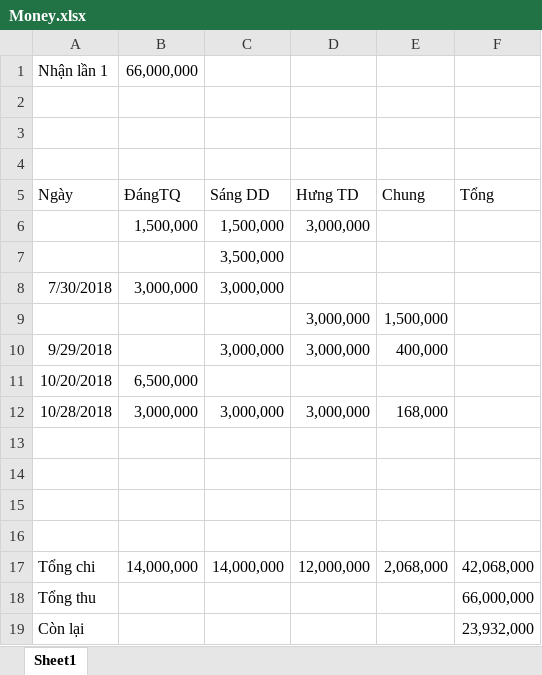
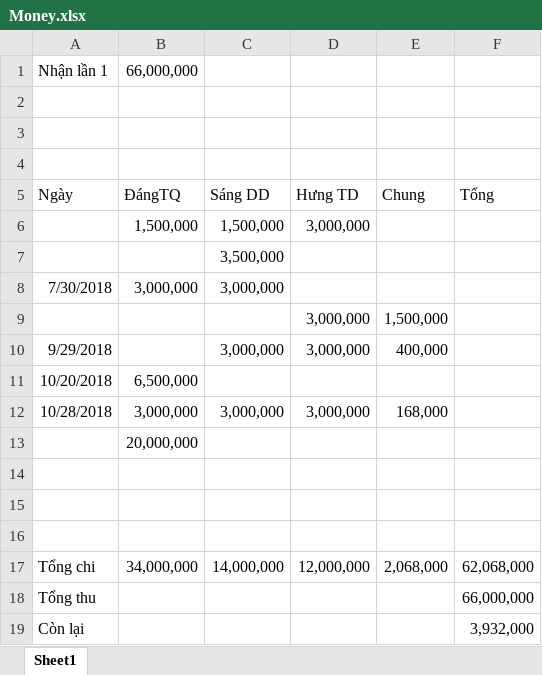
Before and after one commit to SangDD/Legaltech, an Excel workbook: Analysis/Money.xlsx, sheet Sheet1, drawn as a sheet; values as stored, in another font and other column widths than the file's, no borders; removed rows and columns are numbered as before the commit, all else as after; the diff names each change by its address in the sheet, - before the commit and + after, or states it on an @@ line.

Commit message:
dangtq update

```diff
--- a/Analysis/Money.xlsx (sheet Sheet1)
+++ b/Analysis/Money.xlsx (sheet Sheet1)
+row 13:  | 20,000,000
-row 16: (empty)
-B17: 14,000,000
+B17: 34,000,000
-F17: 42,068,000
+F17: 62,068,000
-F19: 23,932,000
+F19: 3,932,000
```
